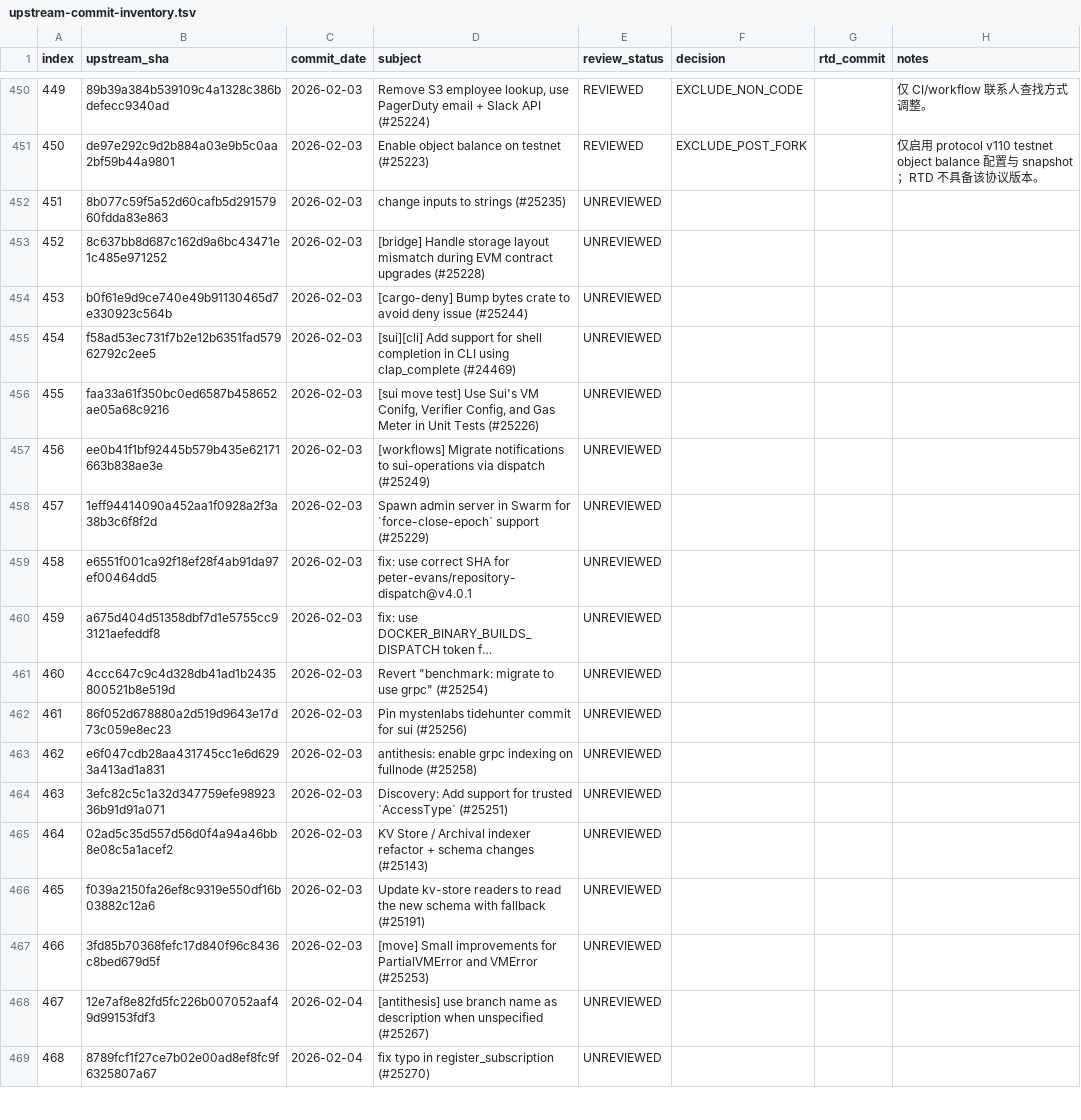
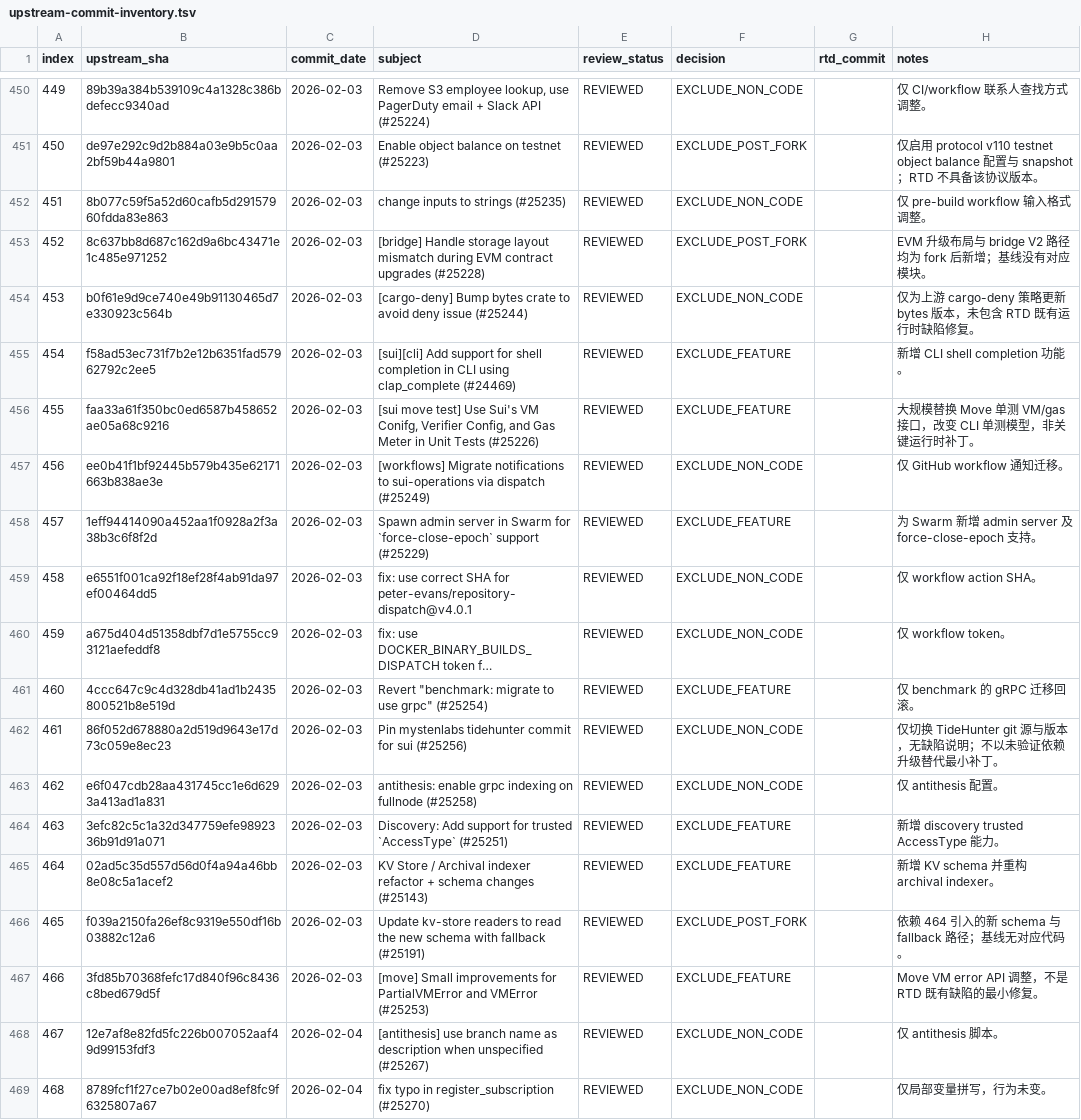
Before and after one commit to LinkUVerse/rtd, a TSV file: doc/mergeUpstreamPatch/upstream-commit-inventory.tsv, drawn as a sheet; only a part is shown, gaps mark what is left out; long unchanged cells end in …; the diff covers the shown part only; the diff names each change by its address in the sheet, - before the commit and + after, or states it on an @@ line.

Commit message:
docs: review upstream patches 451-500

```diff
--- a/doc/mergeUpstreamPatch/upstream-commit-inventory.tsv
+++ b/doc/mergeUpstreamPatch/upstream-commit-inventory.tsv
-E452:E469 (review_status): UNREVIEWED
+E452:E469 (review_status): REVIEWED
-F452 (decision): (empty)
+F452 (decision): EXCLUDE_NON_CODE
-H452 (notes): (empty)
+H452 (notes): 仅 pre-build workflow 输入格式调整。
-F453 (decision): (empty)
+F453 (decision): EXCLUDE_POST_FORK
-H453 (notes): (empty)
+H453 (notes): EVM 升级布局与 bridge V2 路径均为 fork 后新增；基线没有对应模块。
-F454 (decision): (empty)
+F454 (decision): EXCLUDE_NON_CODE
-H454 (notes): (empty)
+H454 (notes): 仅为上游 cargo-deny 策略更新 bytes 版本，未包含 RTD 既有运行时缺陷修复。
-F455:F456 (decision): (empty)
+F455:F456 (decision): EXCLUDE_FEATURE
-H455 (notes): (empty)
+H455 (notes): 新增 CLI shell completion 功能。
-H456 (notes): (empty)
+H456 (notes): 大规模替换 Move 单测 VM/gas 接口，改变 CLI 单测模型，非关键运行时补丁。
-F457 (decision): (empty)
+F457 (decision): EXCLUDE_NON_CODE
-H457 (notes): (empty)
+H457 (notes): 仅 GitHub workflow 通知迁移。
-F458 (decision): (empty)
+F458 (decision): EXCLUDE_FEATURE
-H458 (notes): (empty)
+H458 (notes): 为 Swarm 新增 admin server 及 force-close-epoch 支持。
-F459:F460 (decision): (empty)
+F459:F460 (decision): EXCLUDE_NON_CODE
-H459 (notes): (empty)
+H459 (notes): 仅 workflow action SHA。
-H460 (notes): (empty)
+H460 (notes): 仅 workflow token。
-F461 (decision): (empty)
+F461 (decision): EXCLUDE_FEATURE
-H461 (notes): (empty)
+H461 (notes): 仅 benchmark 的 gRPC 迁移回滚。
-F462:F463 (decision): (empty)
+F462:F463 (decision): EXCLUDE_NON_CODE
-H462 (notes): (empty)
+H462 (notes): 仅切换 TideHunter git 源与版本，无缺陷说明；不以未验证依赖升级替代最小补丁。
-H463 (notes): (empty)
+H463 (notes): 仅 antithesis 配置。
-F464:F465 (decision): (empty)
+F464:F465 (decision): EXCLUDE_FEATURE
-H464 (notes): (empty)
+H464 (notes): 新增 discovery trusted AccessType 能力。
-H465 (notes): (empty)
+H465 (notes): 新增 KV schema 并重构 archival indexer。
-F466 (decision): (empty)
+F466 (decision): EXCLUDE_POST_FORK
-H466 (notes): (empty)
+H466 (notes): 依赖 464 引入的新 schema 与 fallback 路径；基线无对应代码。
-F467 (decision): (empty)
+F467 (decision): EXCLUDE_FEATURE
-H467 (notes): (empty)
+H467 (notes): Move VM error API 调整，不是 RTD 既有缺陷的最小修复。
-F468:F469 (decision): (empty)
+F468:F469 (decision): EXCLUDE_NON_CODE
-H468 (notes): (empty)
+H468 (notes): 仅 antithesis 脚本。
-H469 (notes): (empty)
+H469 (notes): 仅局部变量拼写，行为未变。
```
Also changed, not shown: 97 edited cells elsewhere in this file, 1 other file.
